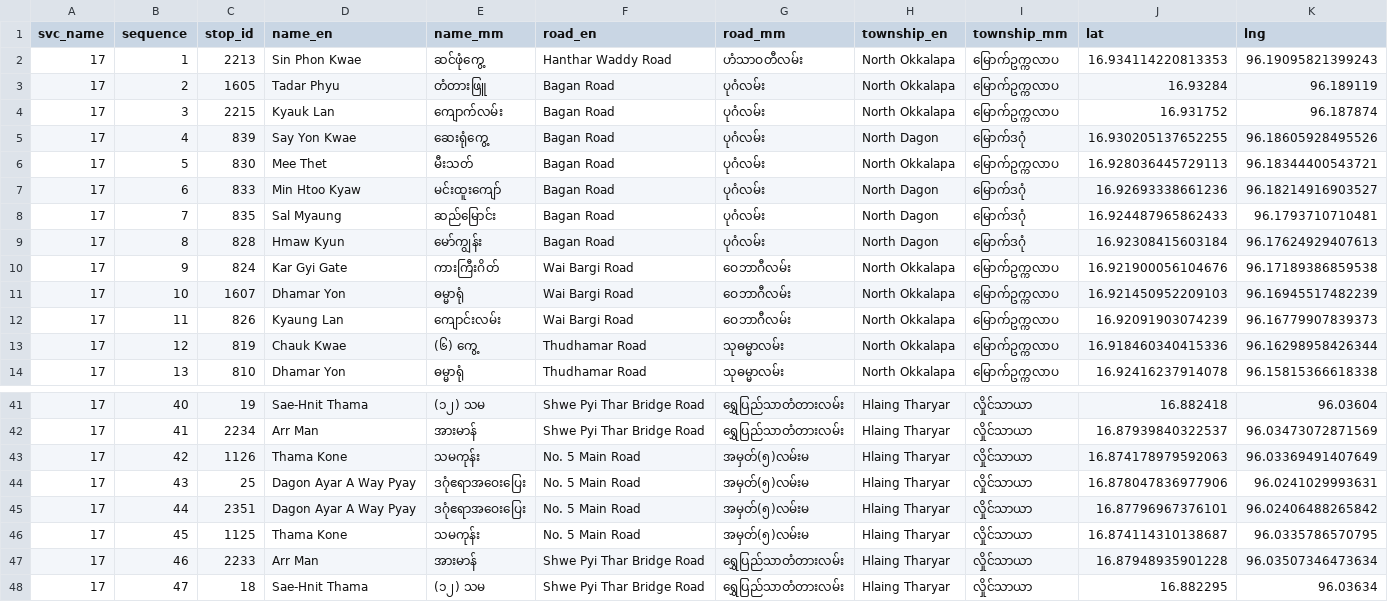
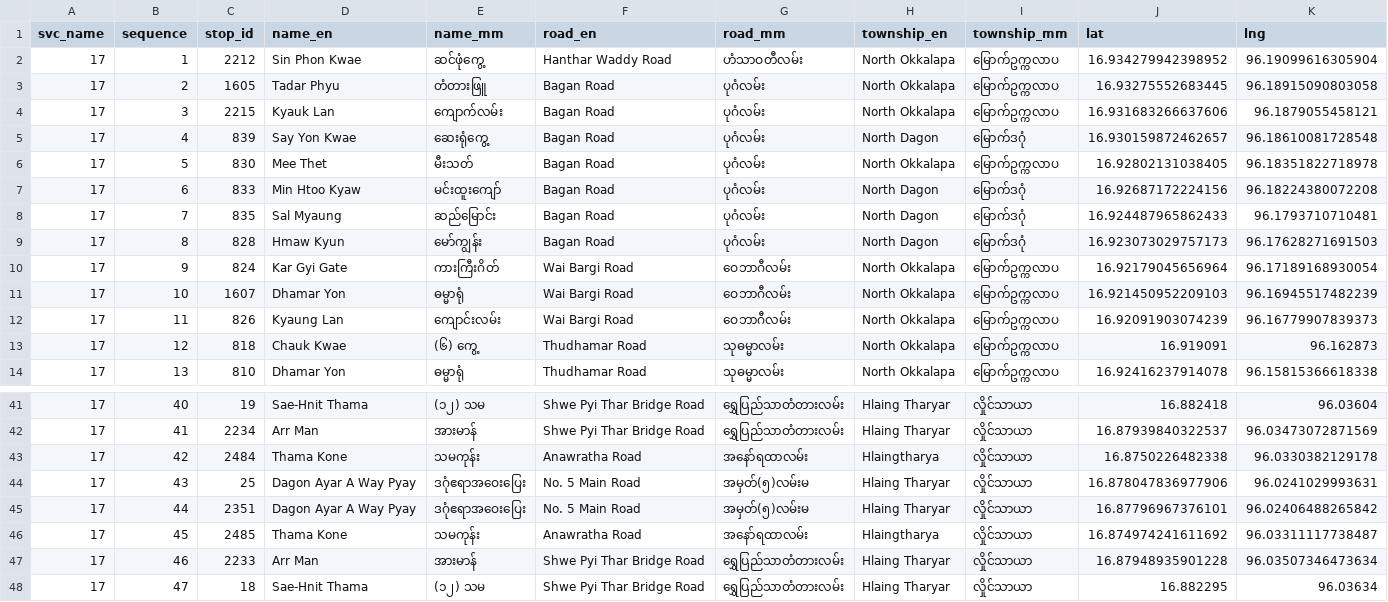
Before and after one commit to thantthet/YBS-Data, a TSV file: stop_sequences/bus_stops_17.tsv, drawn as a sheet; only a part is shown, gaps mark what is left out; the diff covers the shown part only.

```diff
--- a/stop_sequences/bus_stops_17.tsv
+++ b/stop_sequences/bus_stops_17.tsv
@@ -1,14 +1,14 @@
 svc_name	sequence	stop_id	name_en	name_mm	road_en	road_mm	township_en	township_mm	lat	lng
-17	1	2213	Sin Phon Kwae	ဆင်ဖုံကွေ့	Hanthar Waddy Road	ဟံသာဝတီလမ်း	North Okkalapa	မြောက်ဥက္ကလာပ	16.934114220813353	96.19095821399243
-17	2	1605	Tadar Phyu	တံတားဖြူ	Bagan Road	ပုဂံလမ်း	North Okkalapa	မြောက်ဥက္ကလာပ	16.93284	96.189119
-17	3	2215	Kyauk Lan	ကျောက်လမ်း	Bagan Road	ပုဂံလမ်း	North Okkalapa	မြောက်ဥက္ကလာပ	16.931752	96.187874
-17	4	839	Say Yon Kwae	ဆေးရုံကွေ့	Bagan Road	ပုဂံလမ်း	North Dagon	မြောက်ဒဂုံ	16.930205137652255	96.18605928495526
-17	5	830	Mee Thet	မီးသတ်	Bagan Road	ပုဂံလမ်း	North Okkalapa	မြောက်ဥက္ကလာပ	16.928036445729113	96.18344400543721
-17	6	833	Min Htoo Kyaw	မင်းထူးကျော်	Bagan Road	ပုဂံလမ်း	North Dagon	မြောက်ဒဂုံ	16.92693338661236	96.18214916903527
+17	1	2212	Sin Phon Kwae	ဆင်ဖုံကွေ့	Hanthar Waddy Road	ဟံသာဝတီလမ်း	North Okkalapa	မြောက်ဥက္ကလာပ	16.934279942398952	96.19099616305904
+17	2	1605	Tadar Phyu	တံတားဖြူ	Bagan Road	ပုဂံလမ်း	North Okkalapa	မြောက်ဥက္ကလာပ	16.93275552683445	96.18915090803058
+17	3	2215	Kyauk Lan	ကျောက်လမ်း	Bagan Road	ပုဂံလမ်း	North Okkalapa	မြောက်ဥက္ကလာပ	16.931683266637606	96.1879055458121
+17	4	839	Say Yon Kwae	ဆေးရုံကွေ့	Bagan Road	ပုဂံလမ်း	North Dagon	မြောက်ဒဂုံ	16.930159872462657	96.18610081728548
+17	5	830	Mee Thet	မီးသတ်	Bagan Road	ပုဂံလမ်း	North Okkalapa	မြောက်ဥက္ကလာပ	16.92802131038405	96.18351822718978
+17	6	833	Min Htoo Kyaw	မင်းထူးကျော်	Bagan Road	ပုဂံလမ်း	North Dagon	မြောက်ဒဂုံ	16.92687172224156	96.18224380072208
 17	7	835	Sal Myaung	ဆည်မြောင်း	Bagan Road	ပုဂံလမ်း	North Dagon	မြောက်ဒဂုံ	16.924487965862433	96.1793710710481
-17	8	828	Hmaw Kyun	မော်ကျွန်း	Bagan Road	ပုဂံလမ်း	North Dagon	မြောက်ဒဂုံ	16.92308415603184	96.17624929407613
-17	9	824	Kar Gyi Gate	ကားကြီးဂိတ်	Wai Bargi Road	ဝေဘာဂီလမ်း	North Okkalapa	မြောက်ဥက္ကလာပ	16.921900056104676	96.17189386859538
+17	8	828	Hmaw Kyun	မော်ကျွန်း	Bagan Road	ပုဂံလမ်း	North Dagon	မြောက်ဒဂုံ	16.923073029757173	96.17628271691503
+17	9	824	Kar Gyi Gate	ကားကြီးဂိတ်	Wai Bargi Road	ဝေဘာဂီလမ်း	North Okkalapa	မြောက်ဥက္ကလာပ	16.92179045656964	96.17189168930054
 17	10	1607	Dhamar Yon	ဓမ္မာရုံ	Wai Bargi Road	ဝေဘာဂီလမ်း	North Okkalapa	မြောက်ဥက္ကလာပ	16.921450952209103	96.16945517482239
 17	11	826	Kyaung Lan	ကျောင်းလမ်း	Wai Bargi Road	ဝေဘာဂီလမ်း	North Okkalapa	မြောက်ဥက္ကလာပ	16.92091903074239	96.16779907839373
-17	12	819	Chauk Kwae	(၆) ကွေ့	Thudhamar Road	သုဓမ္မာလမ်း	North Okkalapa	မြောက်ဥက္ကလာပ	16.918460340415336	96.16298958426344
+17	12	818	Chauk Kwae	(၆) ကွေ့	Thudhamar Road	သုဓမ္မာလမ်း	North Okkalapa	မြောက်ဥက္ကလာပ	16.919091	96.162873
 17	13	810	Dhamar Yon	ဓမ္မာရုံ	Thudhamar Road	သုဓမ္မာလမ်း	North Okkalapa	မြောက်ဥက္ကလာပ	16.92416237914078	96.15815366618338
@@ -42,6 +42,6 @@ svc_name	sequence	stop_id	name_en	name_mm	road_en	road_mm	township_en	township_m
 17	41	2234	Arr Man	အားမာန်	Shwe Pyi Thar Bridge Road	ရွှေပြည်သာတံတားလမ်း	Hlaing Tharyar	လှိုင်သာယာ	16.87939840322537	96.03473072871569
-17	42	1126	Thama Kone	သမကုန်း	No. 5 Main Road	အမှတ်(၅)လမ်းမ	Hlaing Tharyar	လှိုင်သာယာ	16.874178979592063	96.03369491407649
+17	42	2484	Thama Kone	သမကုန်း	Anawratha Road	အနော်ရထာလမ်း	Hlaingtharya	လှိုင်သာယာ	16.8750226482338	96.0330382129178
 17	43	25	Dagon Ayar A Way Pyay	ဒဂုံဧရာအဝေးပြေး	No. 5 Main Road	အမှတ်(၅)လမ်းမ	Hlaing Tharyar	လှိုင်သာယာ	16.878047836977906	96.0241029993631
 17	44	2351	Dagon Ayar A Way Pyay	ဒဂုံဧရာအဝေးပြေး	No. 5 Main Road	အမှတ်(၅)လမ်းမ	Hlaing Tharyar	လှိုင်သာယာ	16.87796967376101	96.02406488265842
-17	45	1125	Thama Kone	သမကုန်း	No. 5 Main Road	အမှတ်(၅)လမ်းမ	Hlaing Tharyar	လှိုင်သာယာ	16.874114310138687	96.0335786570795
+17	45	2485	Thama Kone	သမကုန်း	Anawratha Road	အနော်ရထာလမ်း	Hlaingtharya	လှိုင်သာယာ	16.874974241611692	96.03311117738487
 17	46	2233	Arr Man	အားမာန်	Shwe Pyi Thar Bridge Road	ရွှေပြည်သာတံတားလမ်း	Hlaing Tharyar	လှိုင်သာယာ	16.87948935901228	96.03507346473634
```
Also changed, not shown: 41 edited cells elsewhere in this file, stop_sequences/bus_stops_14.tsv, stop_sequences/bus_stops_15.tsv, 51 other files.
